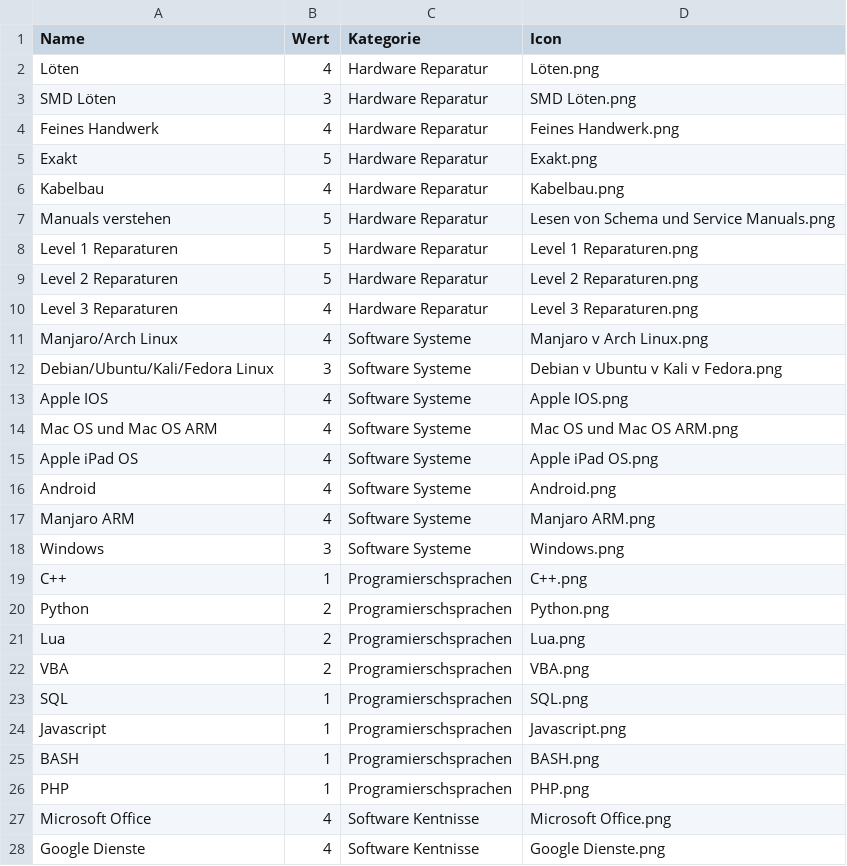
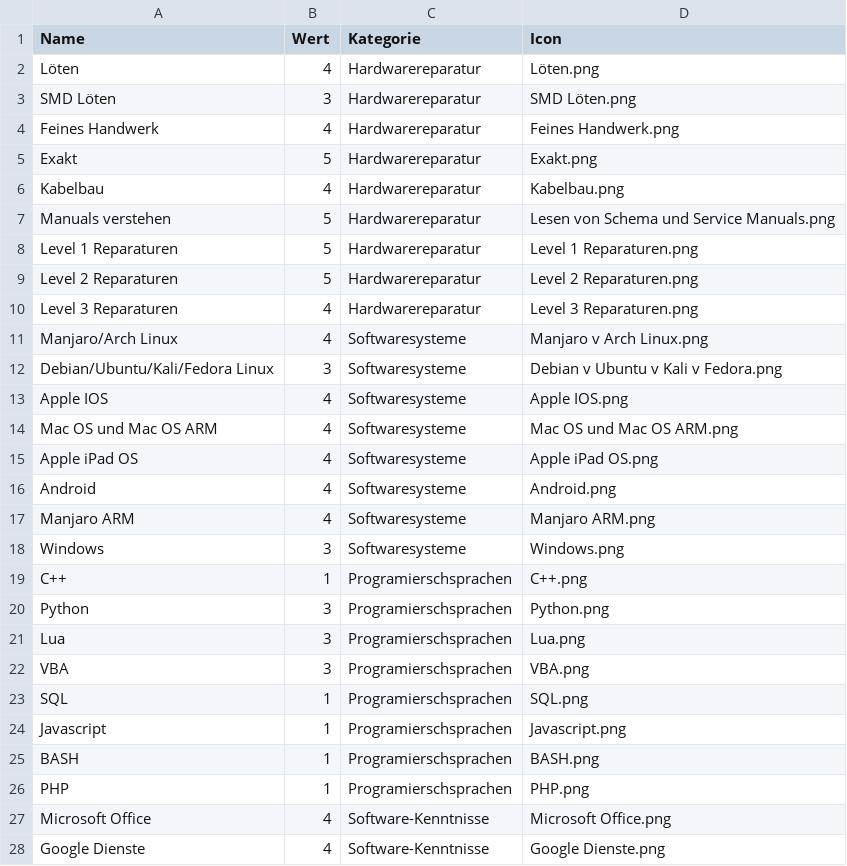
Before and after one commit to Morn2/skills, a CSV file: daten.csv, drawn as a sheet; only a part is shown; the diff covers the shown part only.

```diff
--- a/daten.csv
+++ b/daten.csv
@@ -1,23 +1,23 @@
 Name,Wert,Kategorie,Icon
-Löten,4,Hardware Reparatur,Löten.png
-SMD Löten,3,Hardware Reparatur,SMD Löten.png
-Feines Handwerk,4,Hardware Reparatur,Feines Handwerk.png
-Exakt,5,Hardware Reparatur,Exakt.png
-Kabelbau,4,Hardware Reparatur,Kabelbau.png
-Manuals verstehen,5,Hardware Reparatur,Lesen von Schema und Service Manuals.png
-Level 1 Reparaturen,5,Hardware Reparatur,Level 1 Reparaturen.png
-Level 2 Reparaturen ,5,Hardware Reparatur,Level 2 Reparaturen.png
-Level 3 Reparaturen,4,Hardware Reparatur,Level 3 Reparaturen.png
-Manjaro/Arch Linux,4,Software Systeme,Manjaro v Arch Linux.png
-Debian/Ubuntu/Kali/Fedora Linux,3,Software Systeme,Debian v Ubuntu v Kali v Fedora.png
-Apple IOS,4,Software Systeme,Apple IOS.png
-Mac OS und Mac OS ARM,4,Software Systeme,Mac OS und Mac OS ARM.png
-Apple iPad OS,4,Software Systeme,Apple iPad OS.png
-Android,4,Software Systeme,Android.png
-Manjaro ARM,4,Software Systeme,Manjaro ARM.png
-Windows ,3,Software Systeme,Windows.png
+Löten,4,Hardwarereparatur,Löten.png
+SMD Löten,3,Hardwarereparatur,SMD Löten.png
+Feines Handwerk,4,Hardwarereparatur,Feines Handwerk.png
+Exakt,5,Hardwarereparatur,Exakt.png
+Kabelbau,4,Hardwarereparatur,Kabelbau.png
+Manuals verstehen,5,Hardwarereparatur,Lesen von Schema und Service Manuals.png
+Level 1 Reparaturen,5,Hardwarereparatur,Level 1 Reparaturen.png
+Level 2 Reparaturen ,5,Hardwarereparatur,Level 2 Reparaturen.png
+Level 3 Reparaturen,4,Hardwarereparatur,Level 3 Reparaturen.png
+Manjaro/Arch Linux,4,Softwaresysteme,Manjaro v Arch Linux.png
+Debian/Ubuntu/Kali/Fedora Linux,3,Softwaresysteme,Debian v Ubuntu v Kali v Fedora.png
+Apple IOS,4,Softwaresysteme,Apple IOS.png
+Mac OS und Mac OS ARM,4,Softwaresysteme,Mac OS und Mac OS ARM.png
+Apple iPad OS,4,Softwaresysteme,Apple iPad OS.png
+Android,4,Softwaresysteme,Android.png
+Manjaro ARM,4,Softwaresysteme,Manjaro ARM.png
+Windows ,3,Softwaresysteme,Windows.png
 C++,1,Programierschsprachen,C++.png
-Python,2,Programierschsprachen,Python.png
-Lua,2,Programierschsprachen,Lua.png
-VBA,2,Programierschsprachen,VBA.png
+Python,3,Programierschsprachen,Python.png
+Lua,3,Programierschsprachen,Lua.png
+VBA,3,Programierschsprachen,VBA.png
 SQL,1,Programierschsprachen,SQL.png
@@ -26,3 +26,3 @@ BASH,1,Programierschsprachen,BASH.png
 PHP,1,Programierschsprachen,PHP.png
-Microsoft Office,4,Software Kentnisse,Microsoft Office.png
-Google Dienste,4,Software Kentnisse,Google Dienste.png
+Microsoft Office,4,Software-Kenntnisse,Microsoft Office.png
+Google Dienste,4,Software-Kenntnisse,Google Dienste.png
```
Also changed, not shown: 35 edited cells elsewhere in this file, 1 other file.
